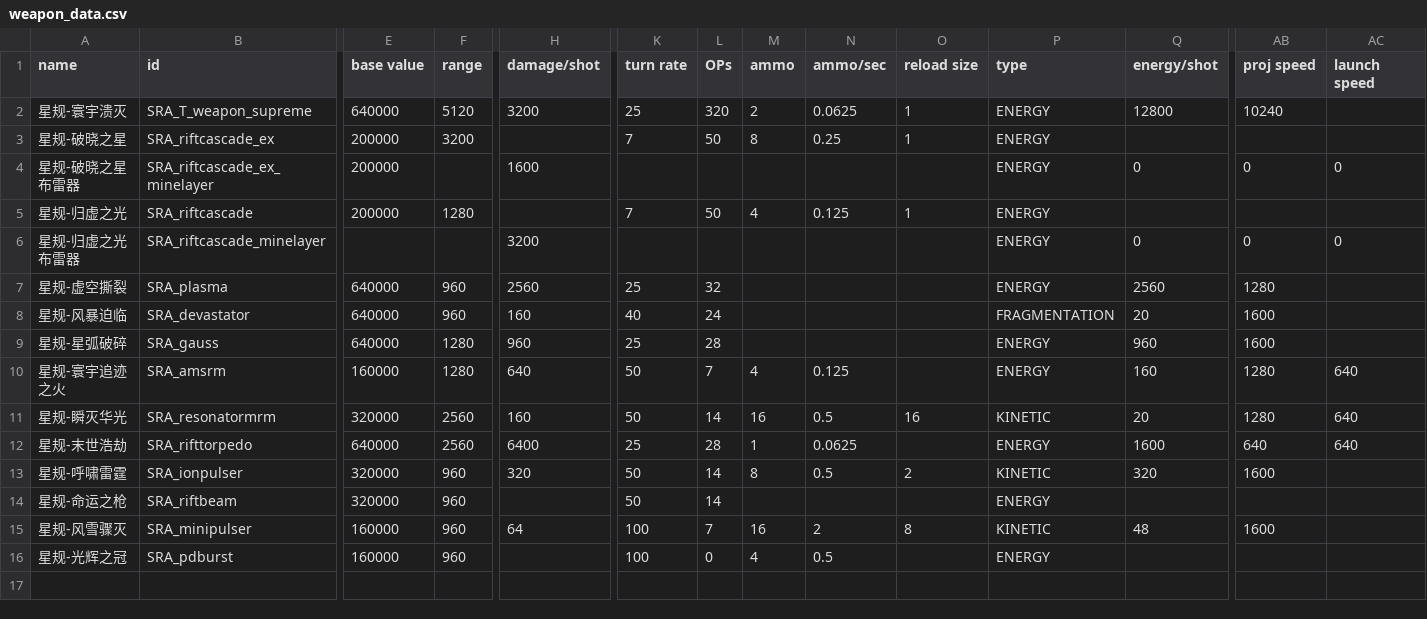
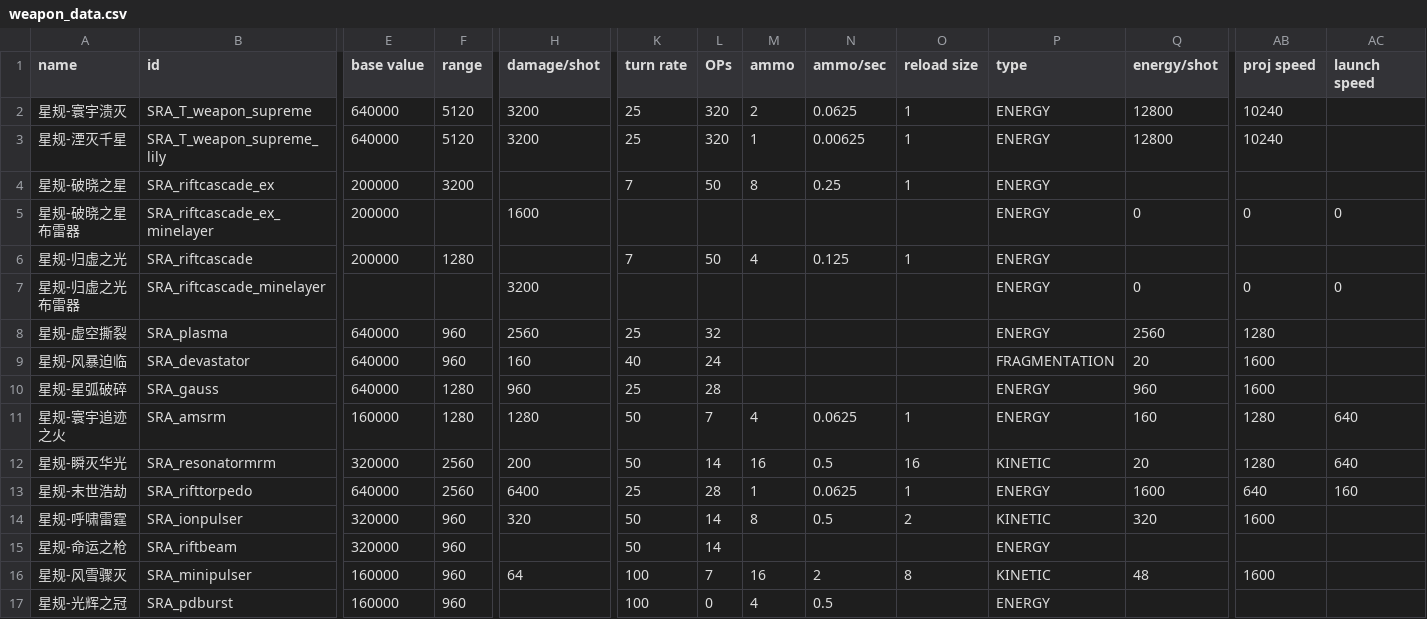
Before and after one commit to isd-1/SRAMod, a CSV file: data/weapons/weapon_data.csv, drawn as a sheet; only a part is shown, gaps mark what is left out; addresses are those after the commit; rows hold the shown columns only; the diff names each change by its address in the sheet, - before the commit and + after, or states it on an @@ line.

```diff
--- a/data/weapons/weapon_data.csv
+++ b/data/weapons/weapon_data.csv
+row 3: 星规-湮灭千星 | SRA_T_weapon_supreme_lily | 640000 | 5120 | 3200 | 25 | 320 | 1 | 0.00625 | 1 | ENERGY | 12800 | 10240
-H11 (damage/shot): 640
+H11 (damage/shot): 1280
-N11 (ammo/sec): 0.125
+N11 (ammo/sec): 0.0625
-O11 (reload size): (empty)
+O11 (reload size): 1
-H12 (damage/shot): 160
+H12 (damage/shot): 200
-O13 (reload size): (empty)
+O13 (reload size): 1
-AC13 (launch speed): 640
+AC13 (launch speed): 160
```
Also changed, not shown: data/hulls/ship_data.csv, data/shipsystems/ship_systems.csv, 21 other files.
